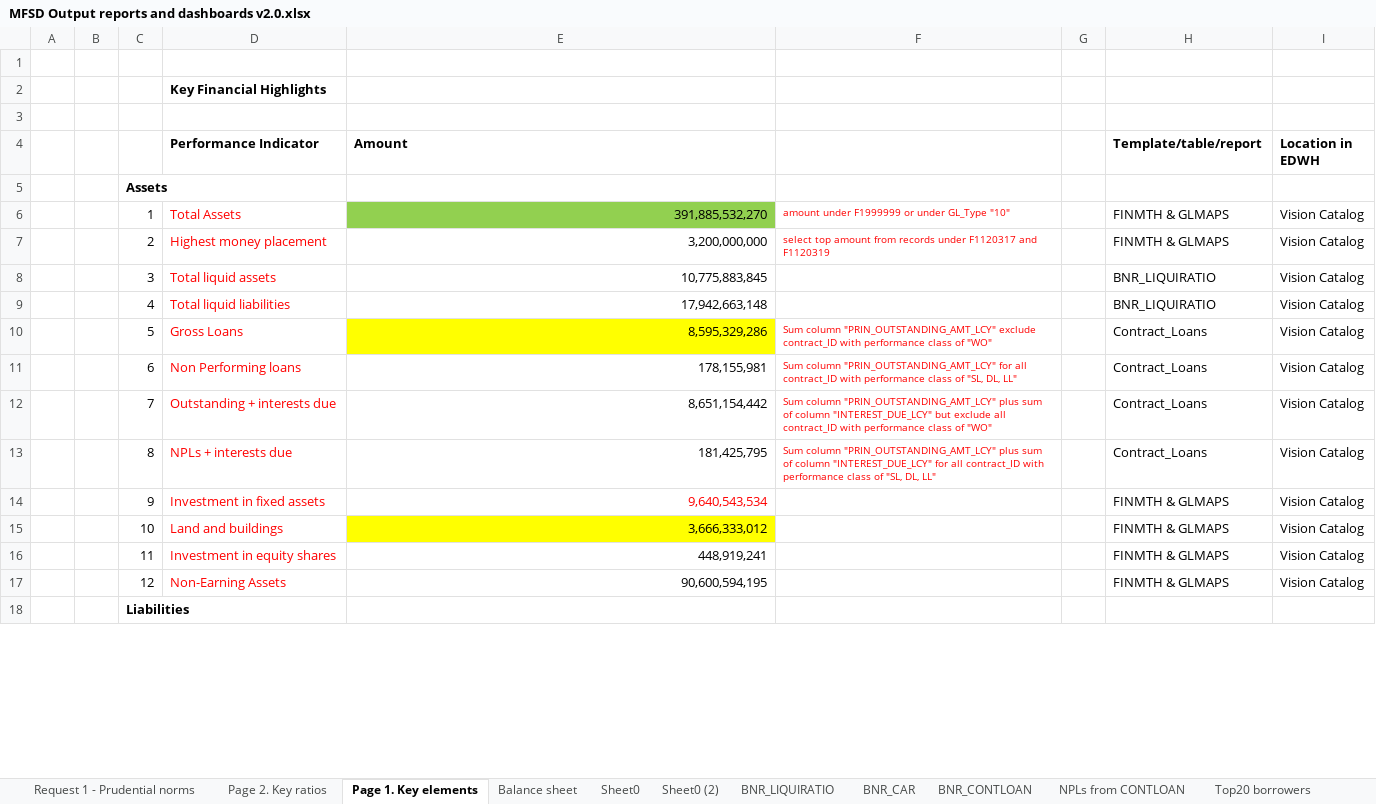
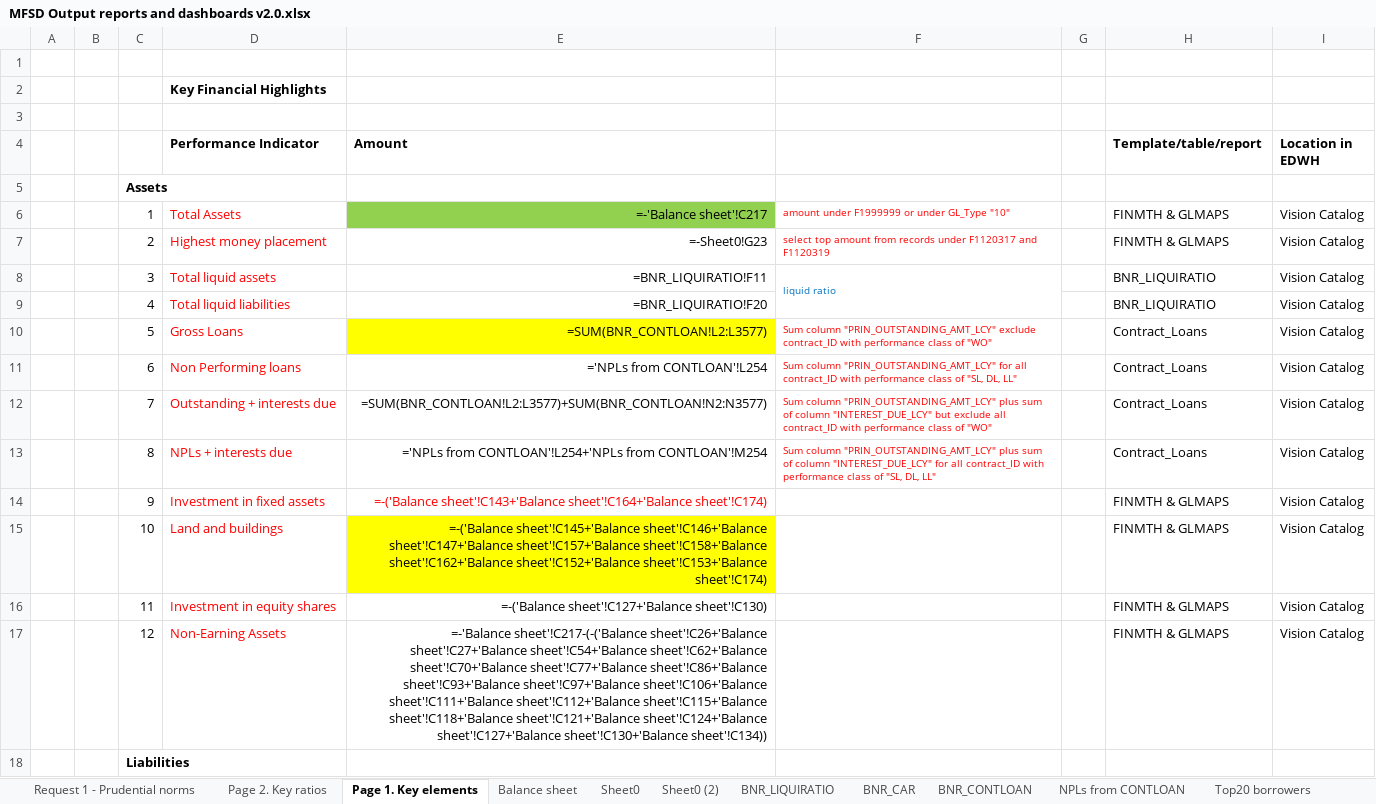
Before and after one commit to mosescy7/MFI, an Excel workbook: Documentation/MFSD Output reports and dashboards v2.0.xlsx, sheet Page 1. Key elements, drawn as a sheet; only a part is shown; values as stored, in another font and other column widths than the file's, no borders; formulas without a stored value are shown as written; the diff covers the shown part only; the diff names each change by its address in the sheet, - before the commit and + after, or states it on an @@ line.

```diff
--- a/Documentation/MFSD Output reports and dashboards v2.0.xlsx (sheet Page 1. Key elements)
+++ b/Documentation/MFSD Output reports and dashboards v2.0.xlsx (sheet Page 1. Key elements)
-E6 (Amount): 391,885,532,270
+E6 (Amount): =-'Balance sheet'!C217
-E7 (Amount): 3,200,000,000
+E7 (Amount): =-Sheet0!G23
-E8 (Amount): 10,775,883,845
+E8 (Amount): =BNR_LIQUIRATIO!F11
-F8: (empty)
+F8: liquid ratio
+F8:F9 merged
-E9 (Amount): 17,942,663,148
+E9 (Amount): =BNR_LIQUIRATIO!F20
-E10 (Amount): 8,595,329,286
+E10 (Amount): =SUM(BNR_CONTLOAN!L2:L3577)
-E11 (Amount): 178,155,981
+E11 (Amount): ='NPLs from CONTLOAN'!L254
-E12 (Amount): 8,651,154,442
+E12 (Amount): =SUM(BNR_CONTLOAN!L2:L3577)+SUM(BNR_CONTLOAN!N2:N3577)
-E13 (Amount): 181,425,795
+E13 (Amount): ='NPLs from CONTLOAN'!L254+'NPLs from CONTLOAN'!M254
-E14 (Amount): 9,640,543,534
+E14 (Amount): =-('Balance sheet'!C143+'Balance sheet'!C164+'Balance sheet'!C174)
-E15 (Amount): 3,666,333,012
+E15 (Amount): =-('Balance sheet'!C145+'Balance sheet'!C146+'Balance sheet'!C147+'Balance sheet'!C157+'Balance sheet'!C158+'Balance sheet'!C162+'Balance sheet'!C152+'Balance sheet'!C153+'Balance sheet'!C174)
-E16 (Amount): 448,919,241
+E16 (Amount): =-('Balance sheet'!C127+'Balance sheet'!C130)
-E17 (Amount): 90,600,594,195
+E17 (Amount): =-'Balance sheet'!C217-(-('Balance sheet'!C26+'Balance sheet'!C27+'Balance sheet'!C54+'Balance sheet'!C62+'Balance sheet'!C70+'Balance sheet'!C77+'Balance sheet'!C86+'Balance sheet'!C93+'Balance sheet'!C97+'Balance sheet'!C106+'Balance sheet'!C111+'Balance sheet'!C112+'Balance sheet'!C115+'Balance sheet'!C118+'Balance sheet'!C121+'Balance sheet'!C124+'Balance sheet'!C127+'Balance sheet'!C130+'Balance sheet'!C134))
```
Also changed, not shown: 19 edited cells elsewhere in this sheet, sheet Gender in Mgt, sheet NOP, sheet Page 2. Key ratios, sheet BNR_LIQUIRATIO, sheet BNR_CAR, sheet NPLs from CONTLOAN, 2 more sheets, other sheet tabs, charts or pictures, Other Predential Norms/Other prudential indicators querries.xlsx, 8 other files.
